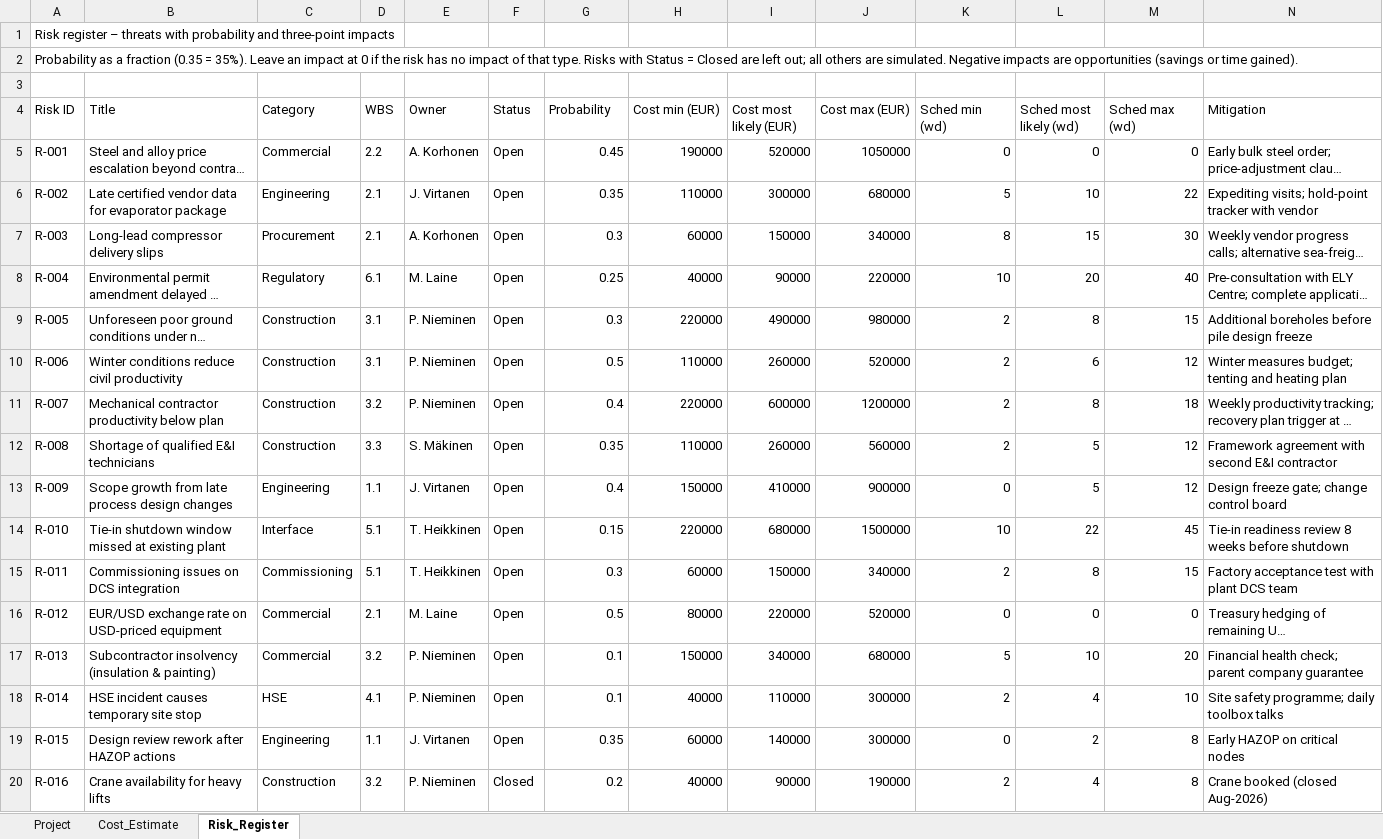
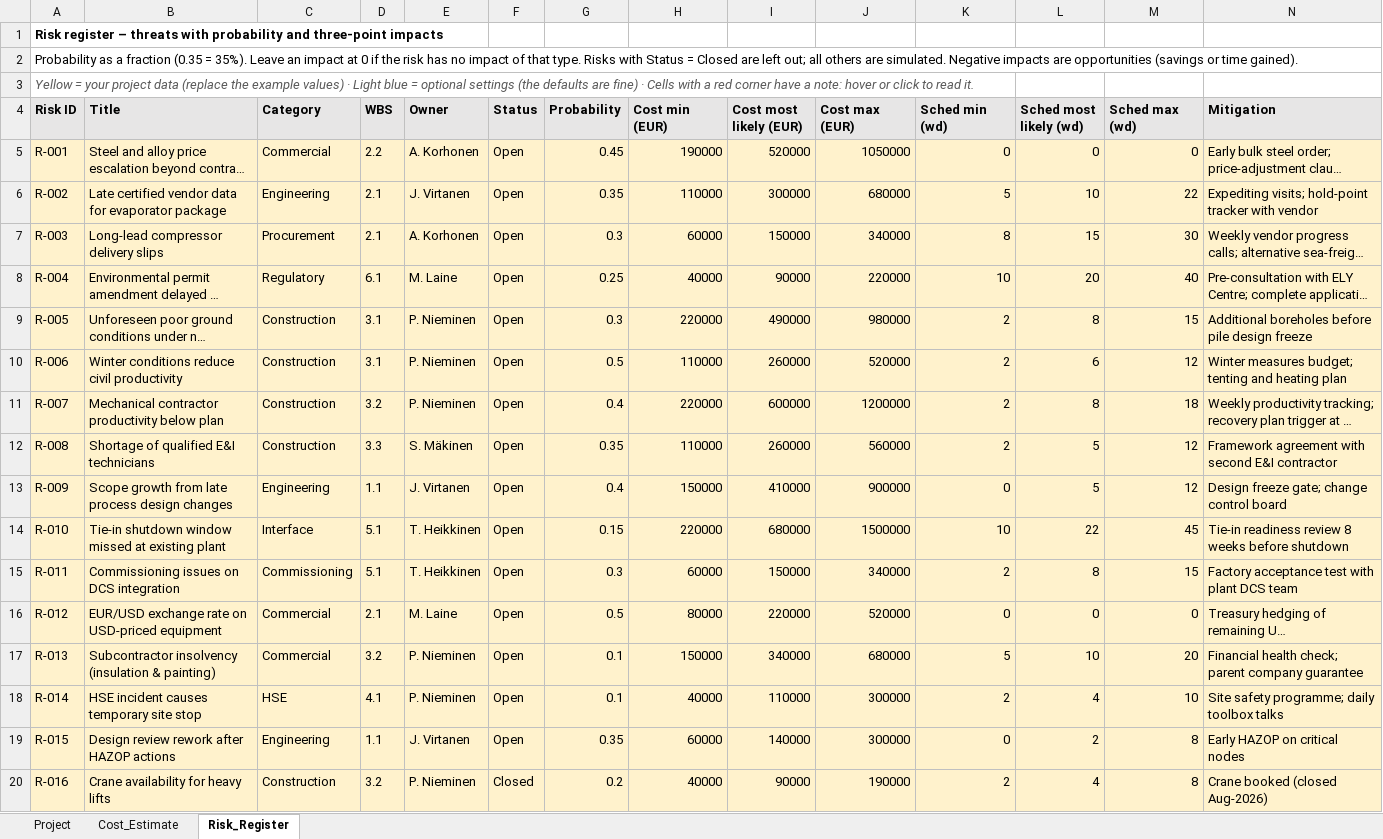
Before and after one commit to sara-mostafshar/monte-carlo-risk-analysis, an Excel workbook: MC_Input_Template.xlsx, sheet Risk_Register, drawn as a sheet; long unchanged cells end in …; values as stored, in another font and other column widths than the file's, no borders; the diff names each change by its address in the sheet, - before the commit and + after, or states it on an @@ line.

```diff
--- a/MC_Input_Template.xlsx (sheet Risk_Register)
+++ b/MC_Input_Template.xlsx (sheet Risk_Register)
-A1 bold: off
+A1 bold: on
-A3 (Risk ID): (empty)
+A3 (Risk ID): Yellow = your project data (replace the example values) · Light blue = optional settings (the defaults are fine) · Cells with a red corner have a note: hover or click to read it.
@@ A4:N4 fill: none → #E7E6E6, bold: off → on @@
-A5:N20 fill: none
+A5:N20 fill: #FFF2CC
```
Also changed, not shown: sheet Cost_Estimate, sheet Project, 2 other files.
